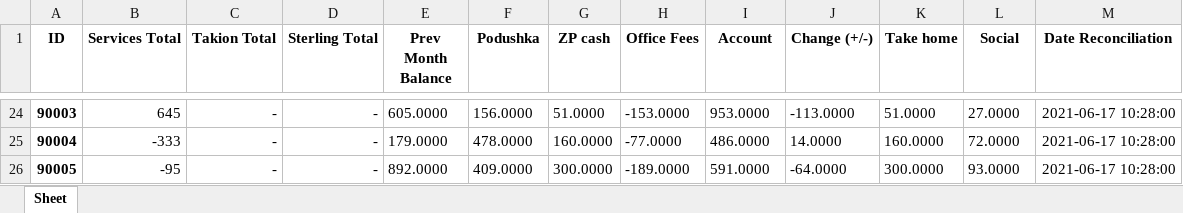
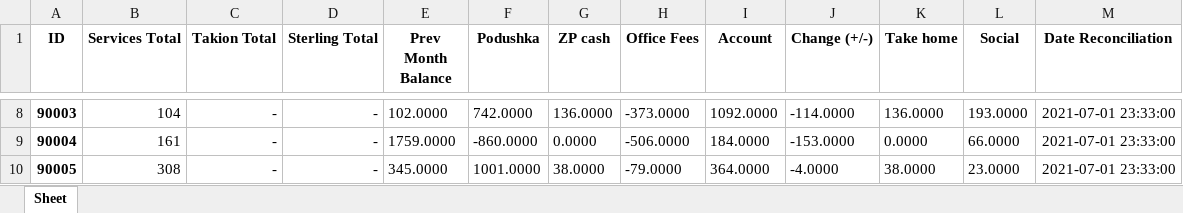
Before and after one commit to A-Zorg/msw_api, an Excel workbook: base/data_set/all_users_data.xlsx, sheet Sheet, drawn as a sheet; only a part is shown, gaps mark what is left out; values as stored, in another font and other column widths than the file's, no borders; addresses are those after the commit; the diff covers the shown part only; the diff names each change by its address in the sheet, - before the commit and + after, or states it on an @@ line.

```diff
--- a/base/data_set/all_users_data.xlsx (sheet Sheet)
+++ b/base/data_set/all_users_data.xlsx (sheet Sheet)
-B8 (Services Total): 645
+B8 (Services Total): 104
-E8 (Prev Month Balance): 605.0000
+E8 (Prev Month Balance): 102.0000
-F8 (Podushka): 156.0000
+F8 (Podushka): 742.0000
-G8 (ZP cash): 51.0000
+G8 (ZP cash): 136.0000
-H8 (Office Fees): -153.0000
+H8 (Office Fees): -373.0000
-I8 (Account): 953.0000
+I8 (Account): 1092.0000
-J8 (Change (+/-)): -113.0000
+J8 (Change (+/-)): -114.0000
-K8 (Take home): 51.0000
+K8 (Take home): 136.0000
-L8 (Social): 27.0000
+L8 (Social): 193.0000
-M8:M10 (Date Reconciliation): 2021-06-17 10:28:00
+M8:M10 (Date Reconciliation): 2021-07-01 23:33:00
-B9 (Services Total): -333
+B9 (Services Total): 161
-E9 (Prev Month Balance): 179.0000
+E9 (Prev Month Balance): 1759.0000
-F9 (Podushka): 478.0000
+F9 (Podushka): -860.0000
-G9 (ZP cash): 160.0000
+G9 (ZP cash): 0.0000
-H9 (Office Fees): -77.0000
+H9 (Office Fees): -506.0000
-I9 (Account): 486.0000
+I9 (Account): 184.0000
-J9 (Change (+/-)): 14.0000
+J9 (Change (+/-)): -153.0000
-K9 (Take home): 160.0000
+K9 (Take home): 0.0000
-L9 (Social): 72.0000
+L9 (Social): 66.0000
-B10 (Services Total): -95
+B10 (Services Total): 308
-E10 (Prev Month Balance): 892.0000
+E10 (Prev Month Balance): 345.0000
-F10 (Podushka): 409.0000
+F10 (Podushka): 1001.0000
-G10 (ZP cash): 300.0000
+G10 (ZP cash): 38.0000
-H10 (Office Fees): -189.0000
+H10 (Office Fees): -79.0000
-I10 (Account): 591.0000
+I10 (Account): 364.0000
-J10 (Change (+/-)): -64.0000
+J10 (Change (+/-)): -4.0000
-K10 (Take home): 300.0000
+K10 (Take home): 38.0000
-L10 (Social): 93.0000
+L10 (Social): 23.0000
```
Also changed, not shown: 25 removed rows, 79 edited cells and cell formats elsewhere in this sheet, base/data_set/as_report.xlsx, base/data_set/fees.xlsx, 51 other files.
